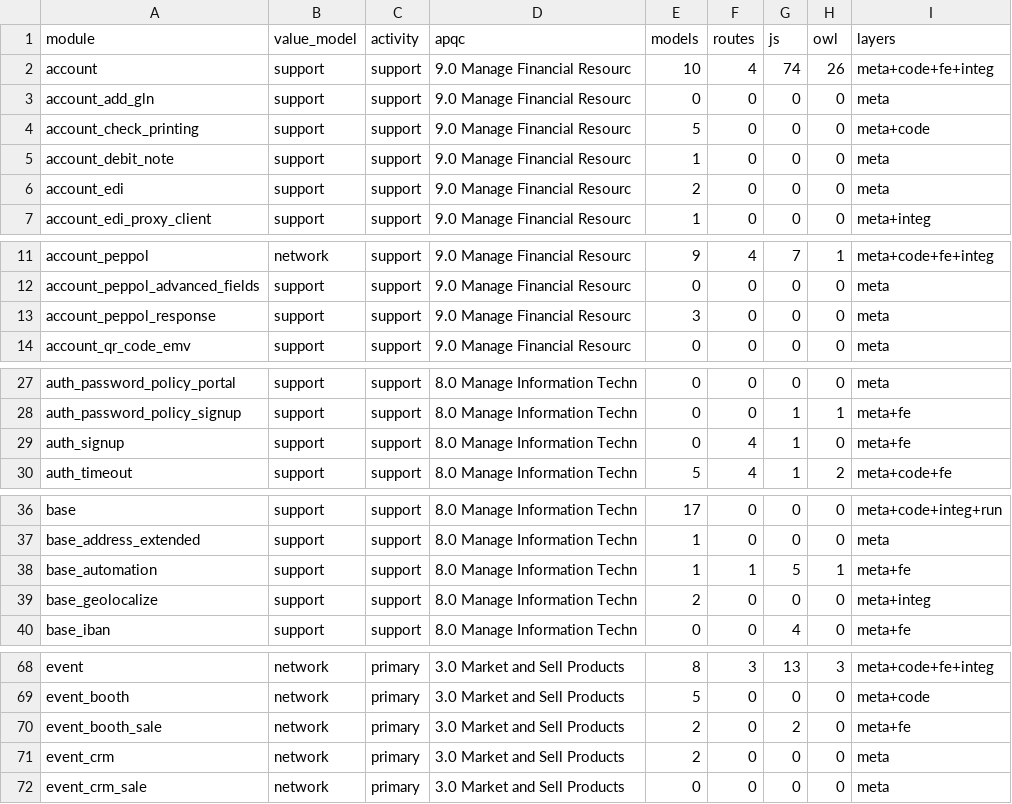
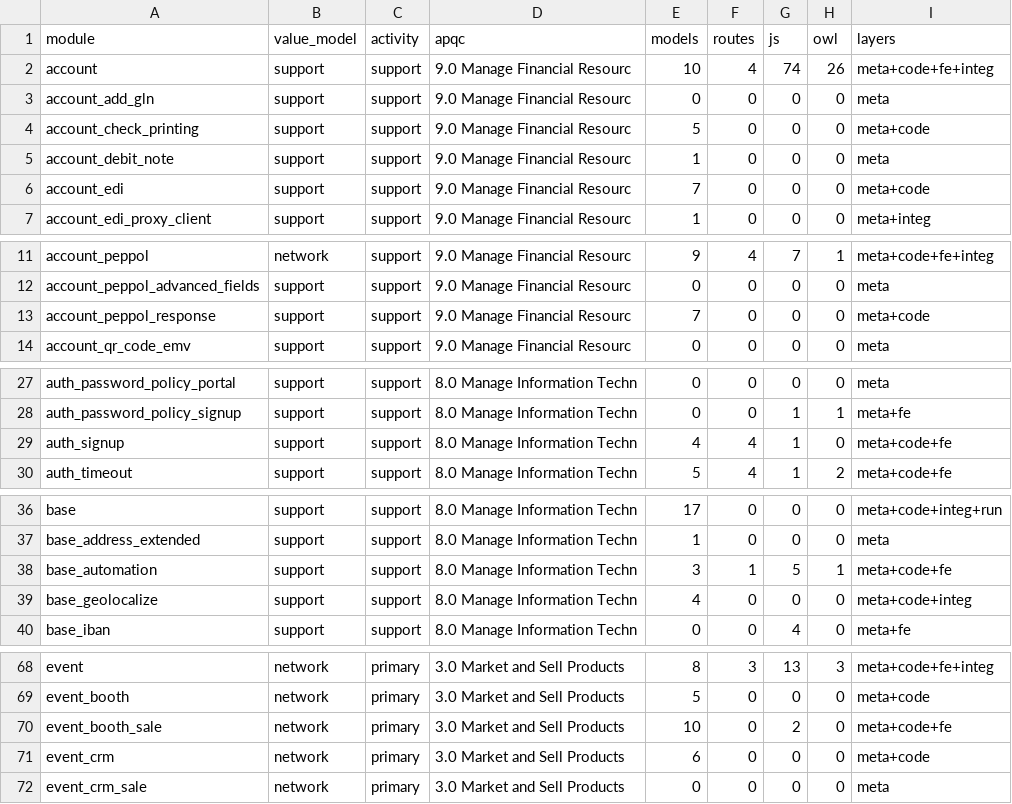
Before and after one commit to ahmed5050it-spec/odoo, a TSV file: doc/revres/rollup.tsv, drawn as a sheet; only a part is shown, gaps mark what is left out; the diff covers the shown part only.

```diff
--- a/doc/revres/rollup.tsv
+++ b/doc/revres/rollup.tsv
@@ -5,3 +5,3 @@ account_check_printing	support	support	9.0 Manage Financial Resourc	5	0	0	0	meta
 account_debit_note	support	support	9.0 Manage Financial Resourc	1	0	0	0	meta
-account_edi	support	support	9.0 Manage Financial Resourc	2	0	0	0	meta
+account_edi	support	support	9.0 Manage Financial Resourc	7	0	0	0	meta+code
 account_edi_proxy_client	support	support	9.0 Manage Financial Resourc	1	0	0	0	meta+integ
@@ -12,3 +12,3 @@ account_peppol	network	support	9.0 Manage Financial Resourc	9	4	7	1	meta+code+fe
 account_peppol_advanced_fields	support	support	9.0 Manage Financial Resourc	0	0	0	0	meta
-account_peppol_response	support	support	9.0 Manage Financial Resourc	3	0	0	0	meta
+account_peppol_response	support	support	9.0 Manage Financial Resourc	7	0	0	0	meta+code
 account_qr_code_emv	support	support	9.0 Manage Financial Resourc	0	0	0	0	meta
@@ -28,3 +28,3 @@ auth_password_policy_portal	support	support	8.0 Manage Information Techn	0	0	0	0
 auth_password_policy_signup	support	support	8.0 Manage Information Techn	0	0	1	1	meta+fe
-auth_signup	support	support	8.0 Manage Information Techn	0	4	1	0	meta+fe
+auth_signup	support	support	8.0 Manage Information Techn	4	4	1	0	meta+code+fe
 auth_timeout	support	support	8.0 Manage Information Techn	5	4	1	2	meta+code+fe
@@ -37,4 +37,4 @@ base	support	support	8.0 Manage Information Techn	17	0	0	0	meta+code+integ+run
 base_address_extended	support	support	8.0 Manage Information Techn	1	0	0	0	meta
-base_automation	support	support	8.0 Manage Information Techn	1	1	5	1	meta+fe
-base_geolocalize	support	support	8.0 Manage Information Techn	2	0	0	0	meta+integ
+base_automation	support	support	8.0 Manage Information Techn	3	1	5	1	meta+code+fe
+base_geolocalize	support	support	8.0 Manage Information Techn	4	0	0	0	meta+code+integ
 base_iban	support	support	8.0 Manage Information Techn	0	0	4	0	meta+fe
@@ -69,4 +69,4 @@ event	network	primary	3.0 Market and Sell Products	8	3	13	3	meta+code+fe+integ
 event_booth	network	primary	3.0 Market and Sell Products	5	0	0	0	meta+code
-event_booth_sale	network	primary	3.0 Market and Sell Products	2	0	2	0	meta+fe
-event_crm	network	primary	3.0 Market and Sell Products	2	0	0	0	meta
+event_booth_sale	network	primary	3.0 Market and Sell Products	10	0	2	0	meta+code+fe
+event_crm	network	primary	3.0 Market and Sell Products	6	0	0	0	meta+code
 event_crm_sale	network	primary	3.0 Market and Sell Products	0	0	0	0	meta
```
Also changed, not shown: 9 edited cells elsewhere in this file, doc/revres/assignments.tsv, 26 other files.
